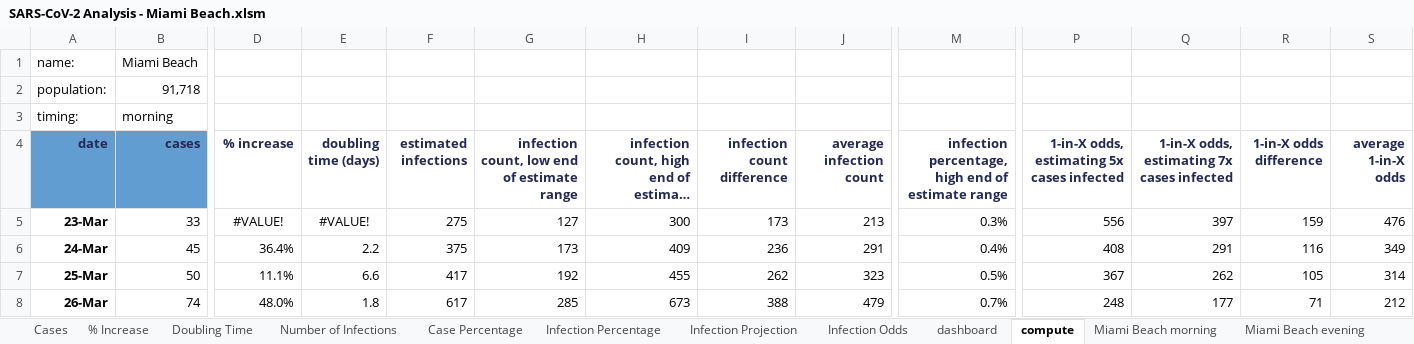
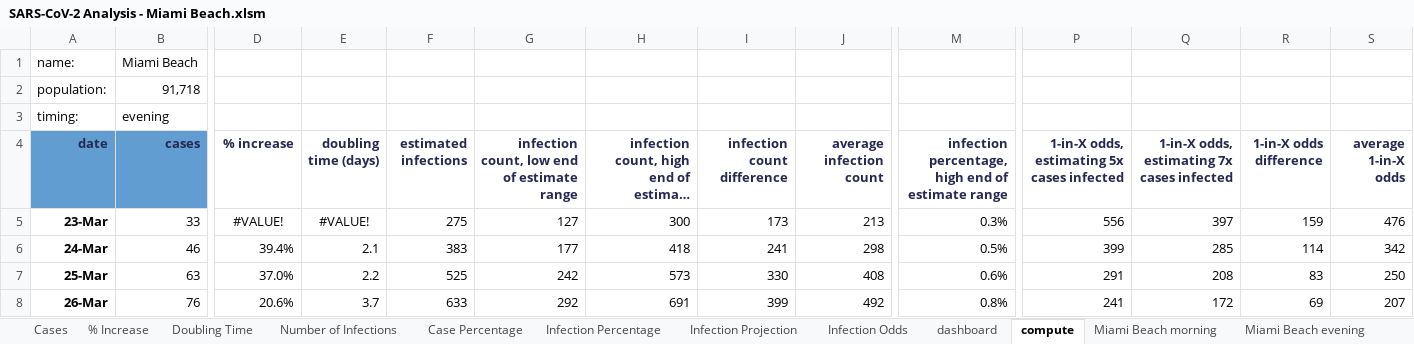
Before and after one commit to endymion/BeachAnalytics, an Excel workbook: analysis/SARS-CoV-2 Analysis - Miami Beach.xlsm, sheet compute, drawn as a sheet; only a part is shown, gaps mark what is left out; long unchanged cells end in …; values as stored, in another font and other column widths than the file's, no borders; table styles not drawn; removed rows and columns are numbered as before the commit, all else as after; rows hold the shown columns only; the diff covers the shown part only; the diff names each change by its address in the sheet, - before the commit and + after, or states it on an @@ line.

Commit message:
April 21 evening update.
Former-commit-id: 0e11dbb70652a396cc14b6d3766e50e0e583ecec

```diff
--- a/analysis/SARS-CoV-2 Analysis - Miami Beach.xlsm (sheet compute)
+++ b/analysis/SARS-CoV-2 Analysis - Miami Beach.xlsm (sheet compute)
-B3 (cases): morning
+B3 (cases): evening
-B6 (cases): 45
+B6 (cases): 46
-D6 (% increase): 36.4%
+D6 (% increase): 39.4%
-E6 (doubling time (days)): 2.2
+E6 (doubling time (days)): 2.1
-F6 (estimated infections): 375
+F6 (estimated infections): 383
-G6: 173
+G6: 177
-H6: 409
+H6: 418
-I6 (infection count difference): 236
+I6 (infection count difference): 241
-J6 (average infection count): 291
+J6 (average infection count): 298
-M6: 0.4%
+M6: 0.5%
-P6: 408
+P6: 399
-Q6: 291
+Q6: 285
-R6 (1-in-X odds difference): 116
+R6 (1-in-X odds difference): 114
-S6 (average 1-in-X odds): 349
+S6 (average 1-in-X odds): 342
-row 7: 25-Mar | 50 | 11.1% | 6.6 | 417 | 192 | 455 | 262 | 323 | 0.5% | 367 | 262 | 105 | 314
+row 7: 25-Mar | 63 | 37.0% | 2.2 | 525 | 242 | 573 | 330 | 408 | 0.6% | 291 | 208 | 83 | 250
-B8 (cases): 74
+B8 (cases): 76
-D8 (% increase): 48.0%
+D8 (% increase): 20.6%
-E8 (doubling time (days)): 1.8
+E8 (doubling time (days)): 3.7
-F8 (estimated infections): 617
+F8 (estimated infections): 633
-G8: 285
+G8: 292
-H8: 673
+H8: 691
-I8 (infection count difference): 388
+I8 (infection count difference): 399
-J8 (average infection count): 479
+J8 (average infection count): 492
-M8: 0.7%
+M8: 0.8%
-P8: 248
+P8: 241
-Q8: 177
+Q8: 172
-R8 (1-in-X odds difference): 71
+R8 (1-in-X odds difference): 69
-S8 (average 1-in-X odds): 212
+S8 (average 1-in-X odds): 207
```
Also changed, not shown: 11 added rows, 11 removed rows and 163 edited cells elsewhere in this sheet, sheet Miami Beach evening, sheet dashboard, charts or pictures, 25 other files.
